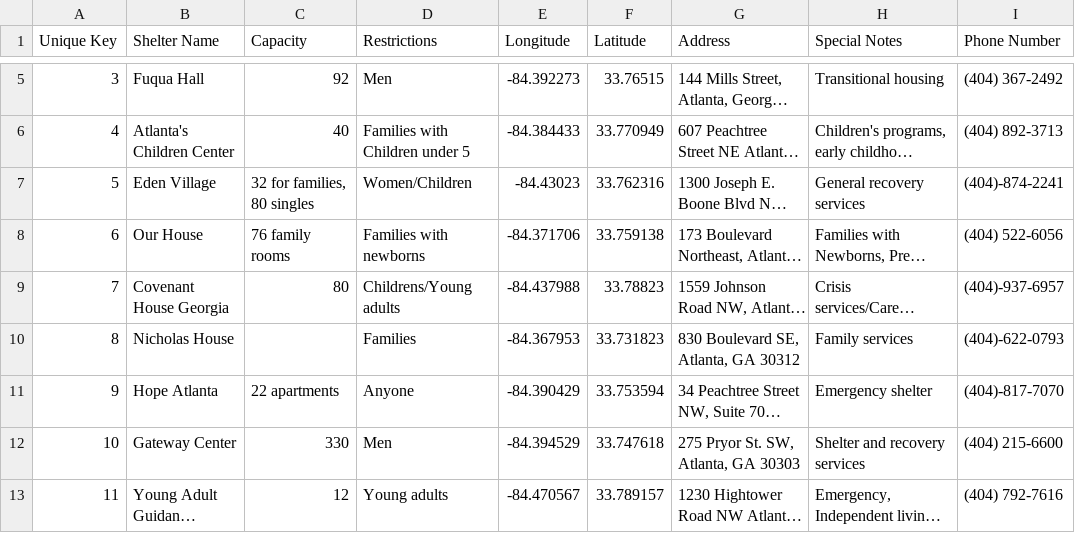
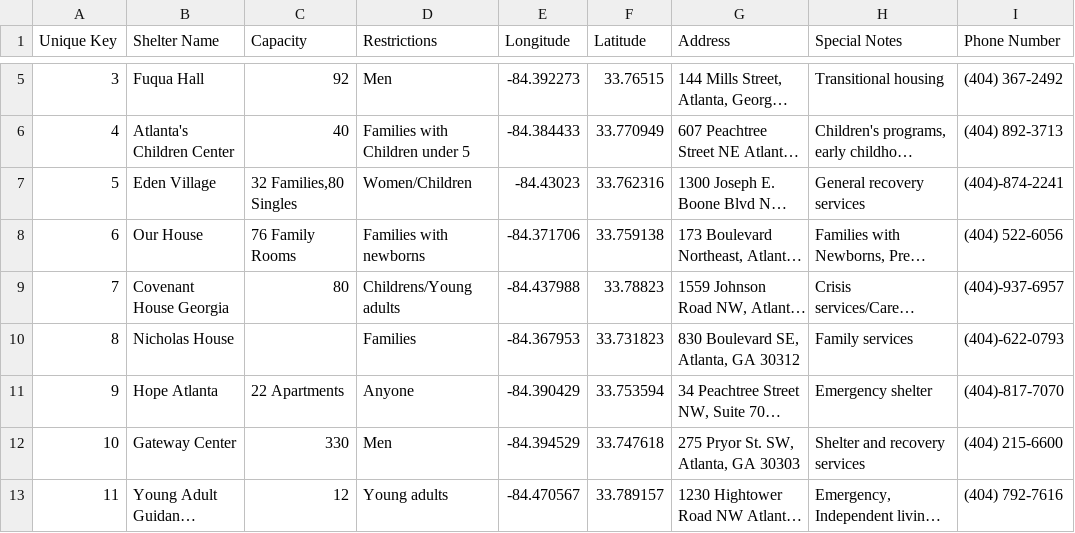
Before and after one commit to maheshkhanwalkar/CS2340, a CSV file: app/src/main/res/raw/shelter.csv, drawn as a sheet; only a part is shown, gaps mark what is left out; long unchanged cells end in …; the diff names each change by its address in the sheet, - before the commit and + after, or states it on an @@ line.

Commit message:
Shelter: Move shelter data to Firebase
Moved the shelter data from a local .csv into the Firebase real-time
database. The application loads the shelter data from the database and
displays it in a RecyclerView, like before.

The capacity field in the CSV has been made into a new Capacity class
which contains the capacity "type" and the associated amount (int) of
that type. Displaying this information still needs to be done; however,
retrieving that information from Firebase is already functional.

```diff
--- a/app/src/main/res/raw/shelter.csv
+++ b/app/src/main/res/raw/shelter.csv
-C7 (Capacity): 32 for families, 80 singles
+C7 (Capacity): 32 Families,80 Singles
-C8 (Capacity): 76 family rooms
+C8 (Capacity): 76 Family Rooms
-C11 (Capacity): 22 apartments
+C11 (Capacity): 22 Apartments
```
Also changed, not shown: 11 other files.
